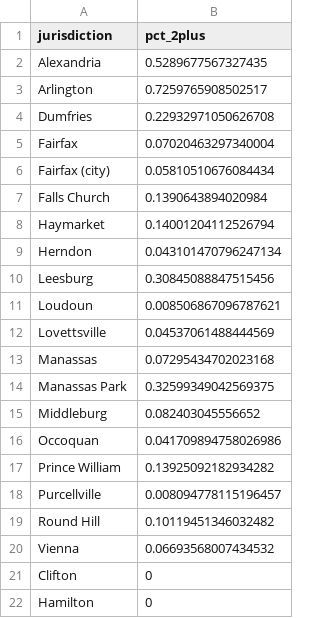
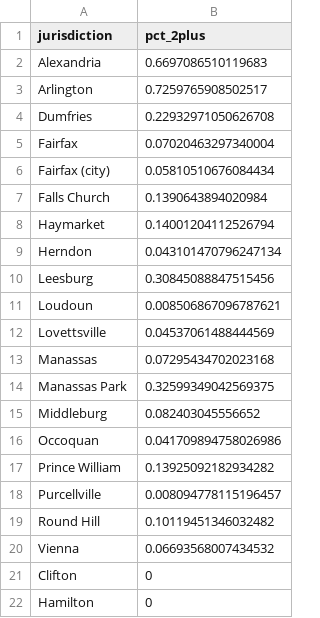
Before and after one commit to housingforwardva/virginiazoningatlas, a CSV file: data/nova/csv/nova_byright_2plus.csv, drawn as a sheet.

```diff
--- a/data/nova/csv/nova_byright_2plus.csv
+++ b/data/nova/csv/nova_byright_2plus.csv
@@ -1,3 +1,3 @@
 jurisdiction,pct_2plus
-Alexandria,0.5289677567327435
+Alexandria,0.6697086510119683
 Arlington,0.7259765908502517
```
Also changed, not shown: data/nova/csv/nova_byright_4plus.csv, data/nova/csv/nova_min1_lots.csv, 21 other files.
